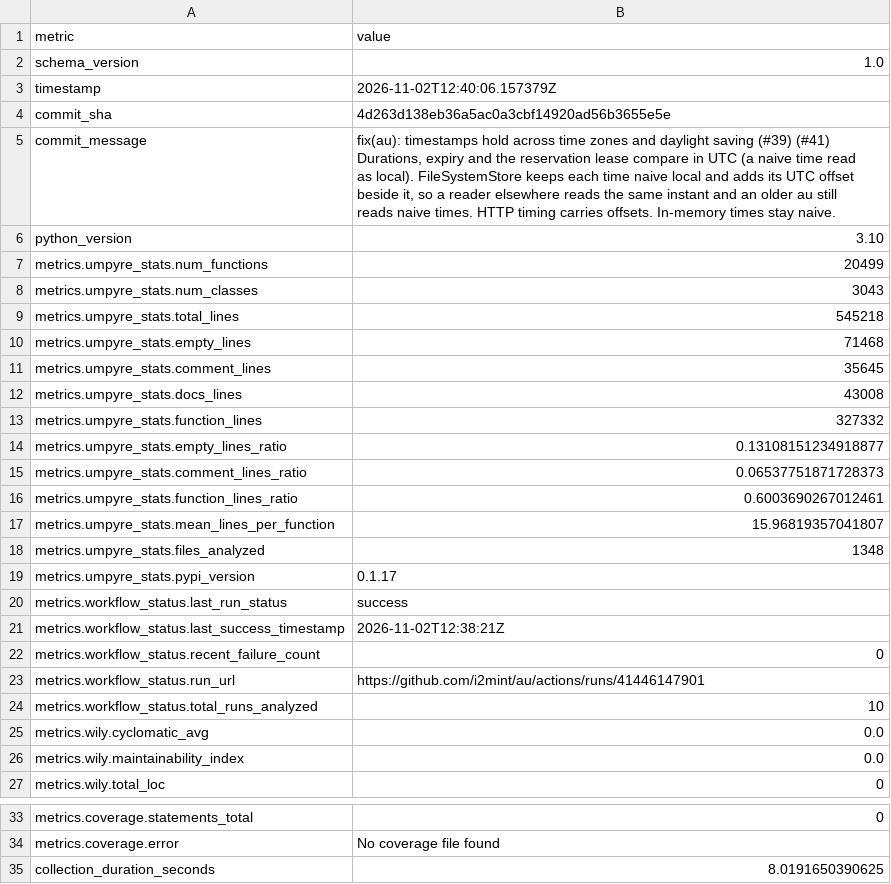
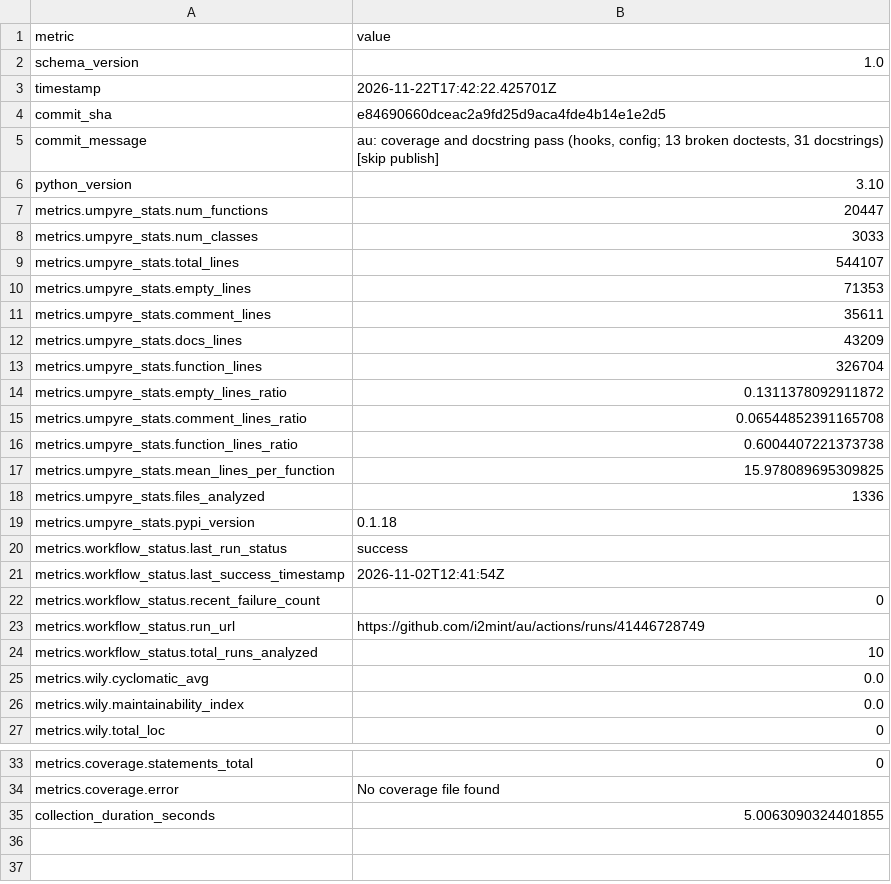
Before and after one commit to i2mint/au, a CSV file: metrics.csv, drawn as a sheet; only a part is shown, gaps mark what is left out.

Commit message:
Update metrics for e846906

```diff
--- a/metrics.csv
+++ b/metrics.csv
@@ -2,28 +2,23 @@ metric,value
 schema_version,1.0
-timestamp,2026-11-02T12:40:06.157379Z
-commit_sha,4d263d138eb36a5ac0a3cbf14920ad56b3655e5e
-commit_message,"fix(au): timestamps hold across time zones and daylight saving (#39) (#41)
-
-Durations, expiry and the reservation lease compare in UTC (a naive time read
-as local). FileSystemStore keeps each time naive local and adds its UTC offset
-beside it, so a reader elsewhere reads the same instant and an older au still
-reads naive times. HTTP timing carries offsets. In-memory times stay naive."
+timestamp,2026-11-22T17:42:22.425701Z
+commit_sha,e84690660dceac2a9fd25d9aca4fde4b14e1e2d5
+commit_message,"au: coverage and docstring pass (hooks, config; 13 broken doctests, 31 docstrings) [skip publish]"
 python_version,3.10
-metrics.umpyre_stats.num_functions,20499
-metrics.umpyre_stats.num_classes,3043
-metrics.umpyre_stats.total_lines,545218
-metrics.umpyre_stats.empty_lines,71468
-metrics.umpyre_stats.comment_lines,35645
-metrics.umpyre_stats.docs_lines,43008
-metrics.umpyre_stats.function_lines,327332
-metrics.umpyre_stats.empty_lines_ratio,0.13108151234918877
-metrics.umpyre_stats.comment_lines_ratio,0.06537751871728373
-metrics.umpyre_stats.function_lines_ratio,0.6003690267012461
-metrics.umpyre_stats.mean_lines_per_function,15.96819357041807
-metrics.umpyre_stats.files_analyzed,1348
-metrics.umpyre_stats.pypi_version,0.1.17
+metrics.umpyre_stats.num_functions,20447
+metrics.umpyre_stats.num_classes,3033
+metrics.umpyre_stats.total_lines,544107
+metrics.umpyre_stats.empty_lines,71353
+metrics.umpyre_stats.comment_lines,35611
+metrics.umpyre_stats.docs_lines,43209
+metrics.umpyre_stats.function_lines,326704
+metrics.umpyre_stats.empty_lines_ratio,0.1311378092911872
+metrics.umpyre_stats.comment_lines_ratio,0.06544852391165708
+metrics.umpyre_stats.function_lines_ratio,0.6004407221373738
+metrics.umpyre_stats.mean_lines_per_function,15.978089695309825
+metrics.umpyre_stats.files_analyzed,1336
+metrics.umpyre_stats.pypi_version,0.1.18
 metrics.workflow_status.last_run_status,success
-metrics.workflow_status.last_success_timestamp,2026-11-02T12:38:21Z
+metrics.workflow_status.last_success_timestamp,2026-11-02T12:41:54Z
 metrics.workflow_status.recent_failure_count,0
-metrics.workflow_status.run_url,https://github.com/i2mint/au/actions/runs/41446147901
+metrics.workflow_status.run_url,https://github.com/i2mint/au/actions/runs/41446728749
 metrics.workflow_status.total_runs_analyzed,10
@@ -43,2 +38,2 @@ metrics.coverage.statements_total,0
 metrics.coverage.error,No coverage file found
-collection_duration_seconds,8.0191650390625
+collection_duration_seconds,5.0063090324401855
```
Also changed, not shown: 2 other files.
